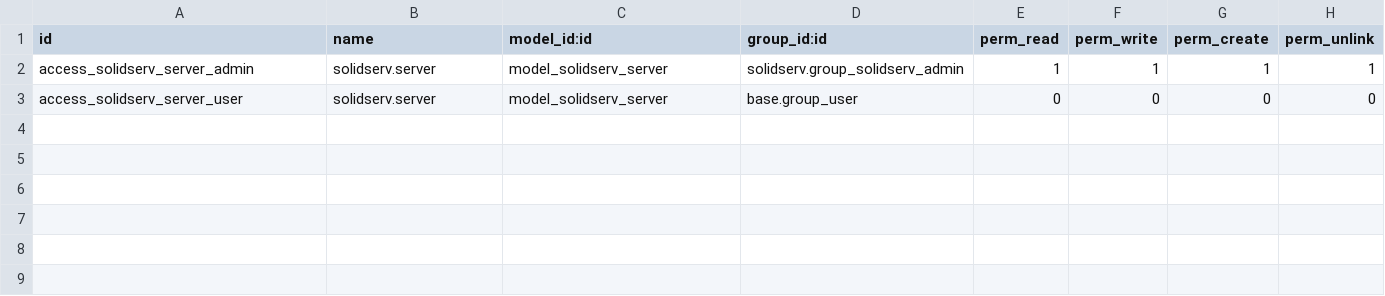
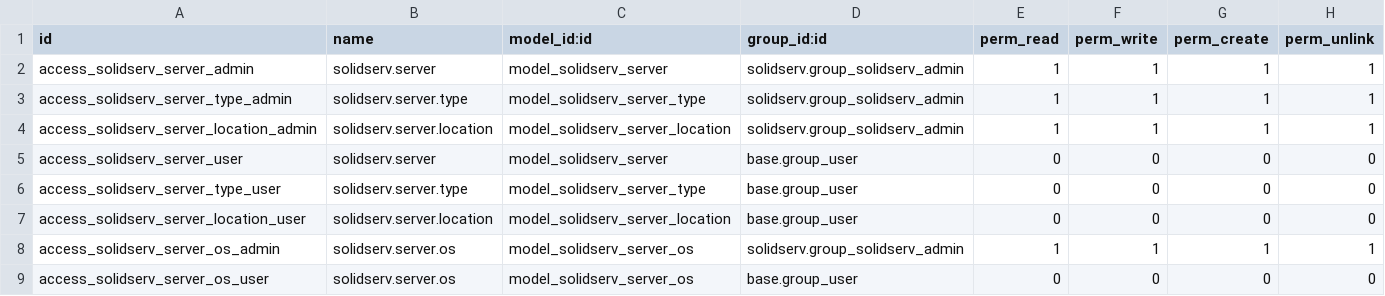
Before and after one commit to TheMaxium69/SolidServ-ModuleOdoo, a CSV file: security/ir.model.access.csv, drawn as a sheet; the diff names each change by its address in the sheet, - before the commit and + after, or states it on an @@ line.

```diff
--- a/security/ir.model.access.csv
+++ b/security/ir.model.access.csv
+row 3: access_solidserv_server_type_admin | solidserv.server.type | model_solidserv_server_type | solidserv.group_solidserv_admin | 1 | 1 | 1 | 1
+row 4: access_solidserv_server_location_admin | solidserv.server.location | model_solidserv_server_location | solidserv.group_solidserv_admin | 1 | 1 | 1 | 1
+row 6: access_solidserv_server_type_user | solidserv.server.type | model_solidserv_server_type | base.group_user | 0 | 0 | 0 | 0
+row 7: access_solidserv_server_location_user | solidserv.server.location | model_solidserv_server_location | base.group_user | 0 | 0 | 0 | 0
+row 8: access_solidserv_server_os_admin | solidserv.server.os | model_solidserv_server_os | solidserv.group_solidserv_admin | 1 | 1 | 1 | 1
+row 9: access_solidserv_server_os_user | solidserv.server.os | model_solidserv_server_os | base.group_user | 0 | 0 | 0 | 0
```
Also changed, not shown: 2 other files.
